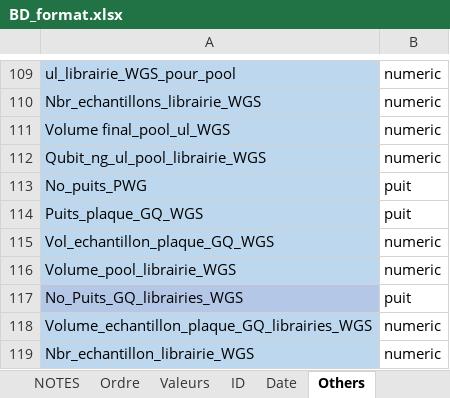
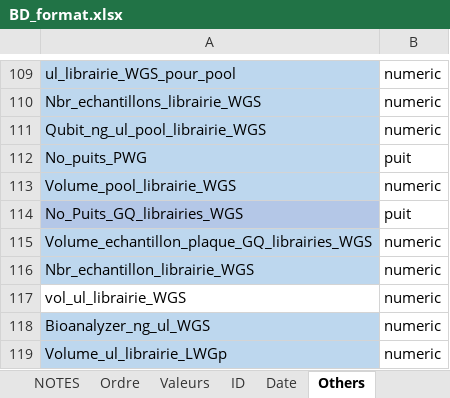
Before and after one commit to GenomicsMLI-DFO/BD-LabGeno-IML_gestion, an Excel workbook: inst/BD_format.xlsx, sheet Others, drawn as a sheet; only a part is shown, gaps mark what is left out; values as stored, in another font and other column widths than the file's, no borders; removed rows and columns are numbered as before the commit, all else as after; the diff names each change by its address in the sheet, - before the commit and + after, or states it on an @@ line.

```diff
--- a/inst/BD_format.xlsx (sheet Others)
+++ b/inst/BD_format.xlsx (sheet Others)
-row 111: Volume final_pool_ul_WGS | numeric
-row 114: Puits_plaque_GQ_WGS | puit
-row 115: Vol_echantillon_plaque_GQ_WGS | numeric
+row 117: vol_ul_librairie_WGS | numeric
+row 118: Bioanalyzer_ng_ul_WGS | numeric
+row 119: Volume_ul_librairie_LWGp | numeric
```
Also changed, not shown: sheet Ordre, sheet Date, sheet Valeurs.
